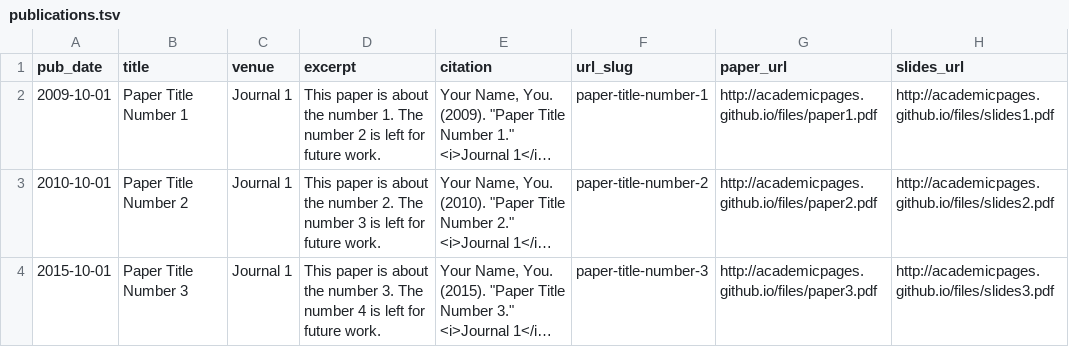
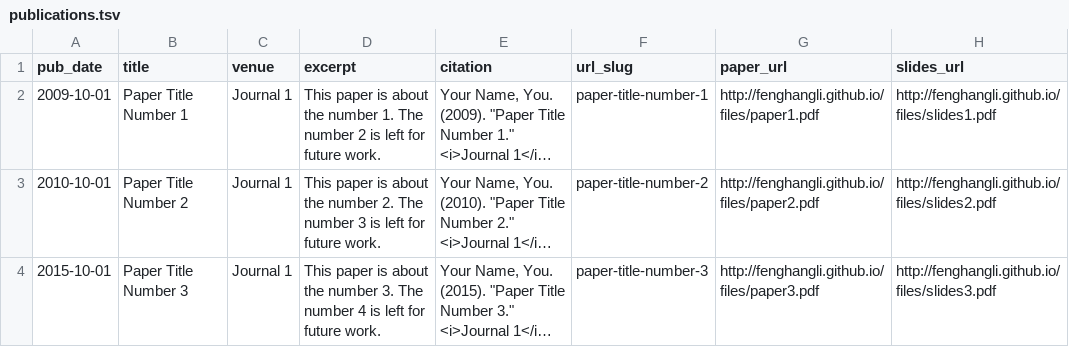
Before and after one commit to fenghangli/fenghangli, a TSV file: markdown_generator/publications.tsv, drawn as a sheet; long unchanged cells end in …; the diff names each change by its address in the sheet, - before the commit and + after, or states it on an @@ line.

```diff
--- a/markdown_generator/publications.tsv
+++ b/markdown_generator/publications.tsv
-G2 (paper_url): http://academicpages.github.io/files/paper1.pdf
+G2 (paper_url): http://fenghangli.github.io/files/paper1.pdf
-H2 (slides_url): http://academicpages.github.io/files/slides1.pdf
+H2 (slides_url): http://fenghangli.github.io/files/slides1.pdf
-G3 (paper_url): http://academicpages.github.io/files/paper2.pdf
+G3 (paper_url): http://fenghangli.github.io/files/paper2.pdf
-H3 (slides_url): http://academicpages.github.io/files/slides2.pdf
+H3 (slides_url): http://fenghangli.github.io/files/slides2.pdf
-G4 (paper_url): http://academicpages.github.io/files/paper3.pdf
+G4 (paper_url): http://fenghangli.github.io/files/paper3.pdf
-H4 (slides_url): http://academicpages.github.io/files/slides3.pdf
+H4 (slides_url): http://fenghangli.github.io/files/slides3.pdf
```
Also changed, not shown: 19 other files.
